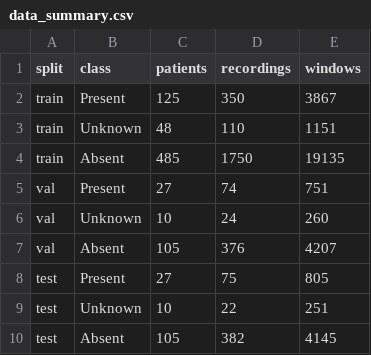
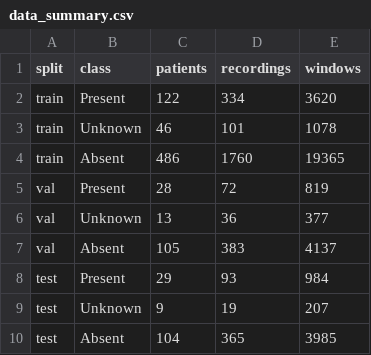
Before and after one commit to noasantos/ml2-heart-murmur, a CSV file: results/data_summary.csv, drawn as a sheet.

```diff
--- a/results/data_summary.csv
+++ b/results/data_summary.csv
@@ -1,10 +1,10 @@
 split,class,patients,recordings,windows
-train,Present,125,350,3867
-train,Unknown,48,110,1151
-train,Absent,485,1750,19135
-val,Present,27,74,751
-val,Unknown,10,24,260
-val,Absent,105,376,4207
-test,Present,27,75,805
-test,Unknown,10,22,251
-test,Absent,105,382,4145
+train,Present,122,334,3620
+train,Unknown,46,101,1078
+train,Absent,486,1760,19365
+val,Present,28,72,819
+val,Unknown,13,36,377
+val,Absent,105,383,4137
+test,Present,29,93,984
+test,Unknown,9,19,207
+test,Absent,104,365,3985
```
Also changed, not shown: 1 other file.
